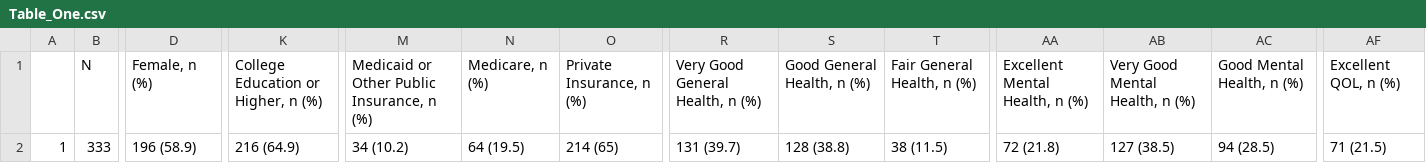
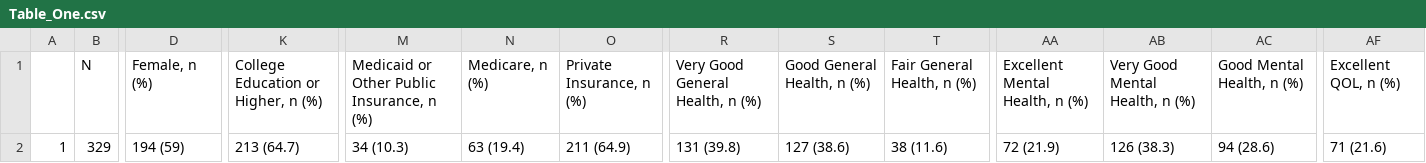
Before and after one commit to Colleen-Burke/Dissertation_Aim2_Repo, a CSV file: Table_One.csv, drawn as a sheet; only a part is shown, gaps mark what is left out; the diff covers the shown part only; the diff names each change by its address in the sheet, - before the commit and + after, or states it on an @@ line.

```diff
--- a/Table_One.csv
+++ b/Table_One.csv
-B2: 333
+B2: 329
-D2: 196 (58.9)
+D2: 194 (59)
-K2: 216 (64.9)
+K2: 213 (64.7)
-M2: 34 (10.2)
+M2: 34 (10.3)
-N2: 64 (19.5)
+N2: 63 (19.4)
-O2: 214 (65)
+O2: 211 (64.9)
-R2: 131 (39.7)
+R2: 131 (39.8)
-S2: 128 (38.8)
+S2: 127 (38.6)
-T2: 38 (11.5)
+T2: 38 (11.6)
-AA2: 72 (21.8)
+AA2: 72 (21.9)
-AB2: 127 (38.5)
+AB2: 126 (38.3)
-AC2: 94 (28.5)
+AC2: 94 (28.6)
-AF2: 71 (21.5)
+AF2: 71 (21.6)
```
Also changed, not shown: 12 edited cells elsewhere in this file, Aim2_data.csv.
